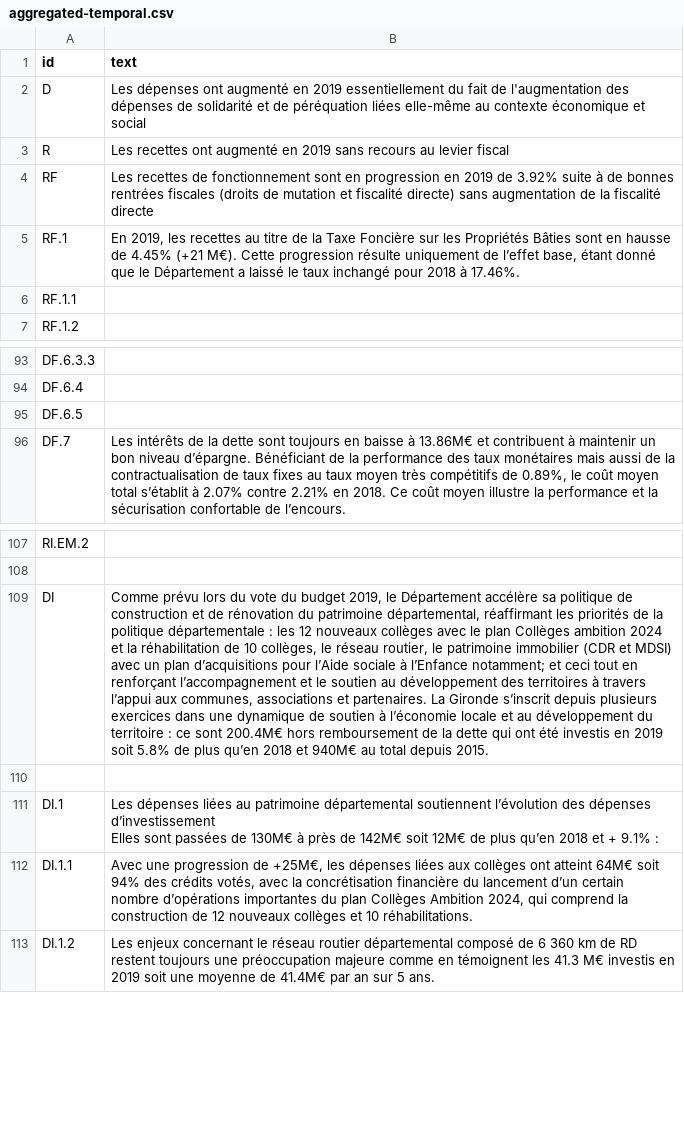
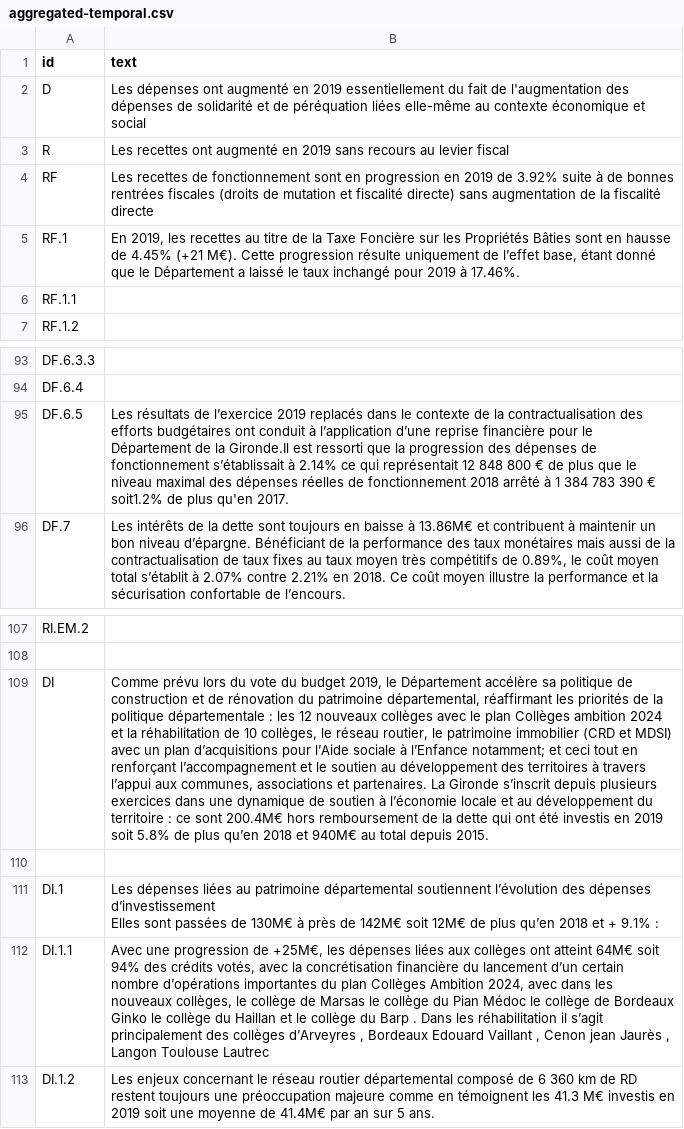
Before and after one commit to jacquesdatacorsica/pubaccounts, a CSV file: data/texts/aggregated-temporal.csv, drawn as a sheet; only a part is shown, gaps mark what is left out; the diff names each change by its address in the sheet, - before the commit and + after, or states it on an @@ line.

Commit message:
build of repo at commit https://github.com/datalocale/dataviz-finances-gironde/tree/3bfb2d9ed62941b94ce73ce343461cab8a310fb9

```diff
--- a/data/texts/aggregated-temporal.csv
+++ b/data/texts/aggregated-temporal.csv
-B5 (text): …inchangé pour 2018 à 17.46%.
+B5 (text): …inchangé pour 2019 à 17.46%.
-B95 (text): (empty)
+B95 (text): Les résultats de l’exercice 2019 replacés dans le contexte de la contractualisation des efforts budgétaires ont conduit à l’application d’une reprise financière pour le Département de la Gironde.Il est ressorti que la progression des dépenses de fonctionnement s’établissait à 2.14% ce qui représentait 12 848 800 € de plus que le niveau maximal des dépenses réelles de fonctionnement 2018 arrêté à 1 384 783 390 € soit1.2% de plus qu'en 2017.
-B109 (text): …patrimoine immobilier (CDR et MDSI)…
+B109 (text): …patrimoine immobilier (CRD et MDSI)…
-B112 (text): …Ambition 2024, qui comprend la construction de 12 nouveaux collèges et 10 réhabilitations.
+B112 (text): …Ambition 2024, avec dans les nouveaux collèges, le collège de Marsas le collège du Pian Médoc le collège de Bordeaux Ginko le collège du Haillan et le collège du Barp . Dans les réhabilitation il s’agit principalement des collèges d’Arveyres , Bordeaux Edouard Vaillant , Cenon jean Jaurès , Langon Toulouse Lautrec
```
Also changed, not shown: data/texts/aggregated-atemporal.csv.
